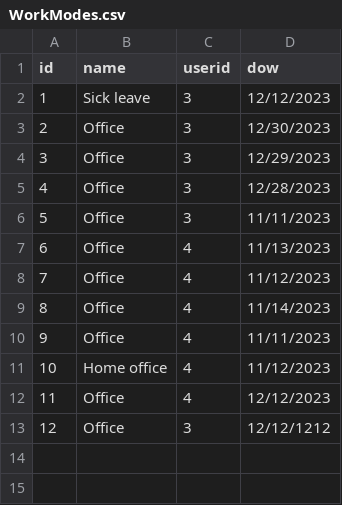
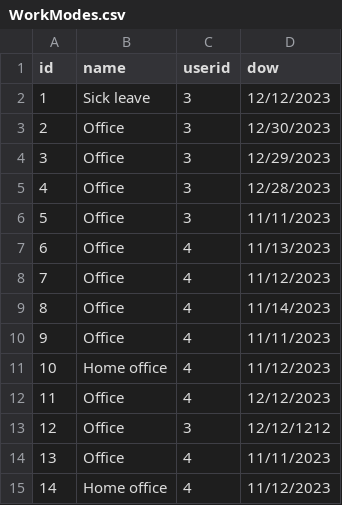
Before and after one commit to infoshareacademy/jcszr11-WeCSharp, a CSV file: Schedulist/WorkModes.csv, drawn as a sheet; the diff names each change by its address in the sheet, - before the commit and + after, or states it on an @@ line.

Commit message:
Done changes related to Calendar Event, Work Mode validation and small cleanup

```diff
--- a/Schedulist/WorkModes.csv
+++ b/Schedulist/WorkModes.csv
+row 14: 13 | Office | 4 | 11/11/2023
+row 15: 14 | Home office | 4 | 11/12/2023
```
Also changed, not shown: 5 other files.
